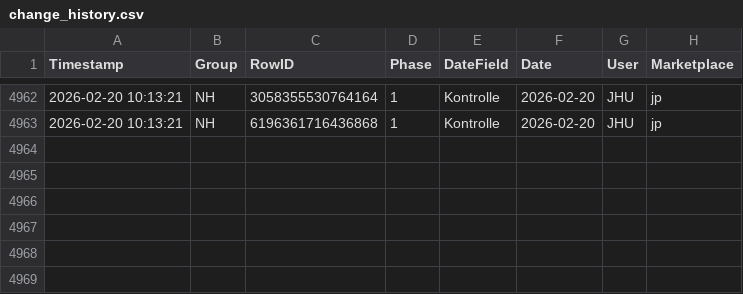
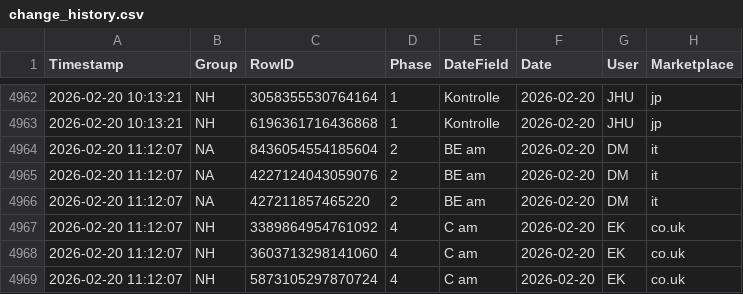
Before and after one commit to fmossig/smartsheet-tracker, a CSV file: tracking_data/change_history.csv, drawn as a sheet; only a part is shown, gaps mark what is left out; the diff names each change by its address in the sheet, - before the commit and + after, or states it on an @@ line.

```diff
--- a/tracking_data/change_history.csv
+++ b/tracking_data/change_history.csv
+row 4964: 2026-02-20 11:12:07 | NA | 8436054554185604 | 2 | BE am | 2026-02-20 | DM | it
+row 4965: 2026-02-20 11:12:07 | NA | 4227124043059076 | 2 | BE am | 2026-02-20 | DM | it
+row 4966: 2026-02-20 11:12:07 | NA | 427211857465220 | 2 | BE am | 2026-02-20 | DM | it
+row 4967: 2026-02-20 11:12:07 | NH | 3389864954761092 | 4 | C am | 2026-02-20 | EK | co.uk
+row 4968: 2026-02-20 11:12:07 | NH | 3603713298141060 | 4 | C am | 2026-02-20 | EK | co.uk
+row 4969: 2026-02-20 11:12:07 | NH | 5873105297870724 | 4 | C am | 2026-02-20 | EK | co.uk
```
Also changed, not shown: 1 other file.
